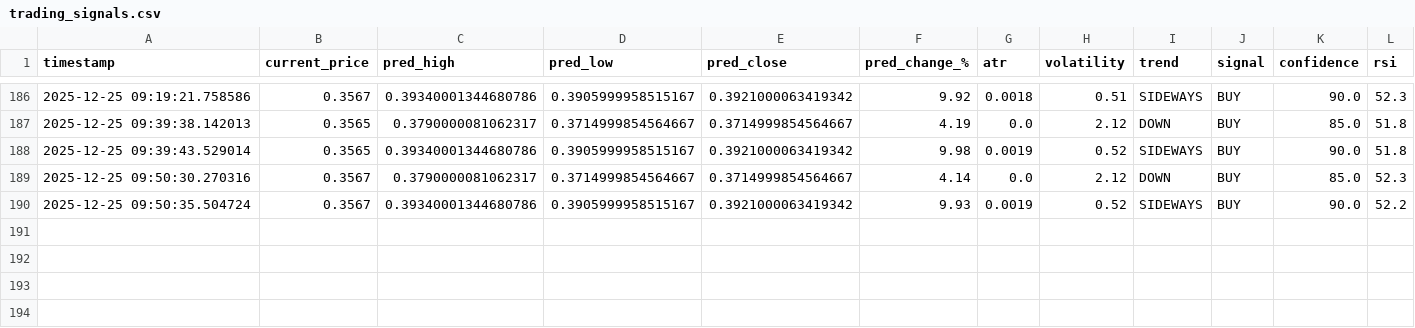
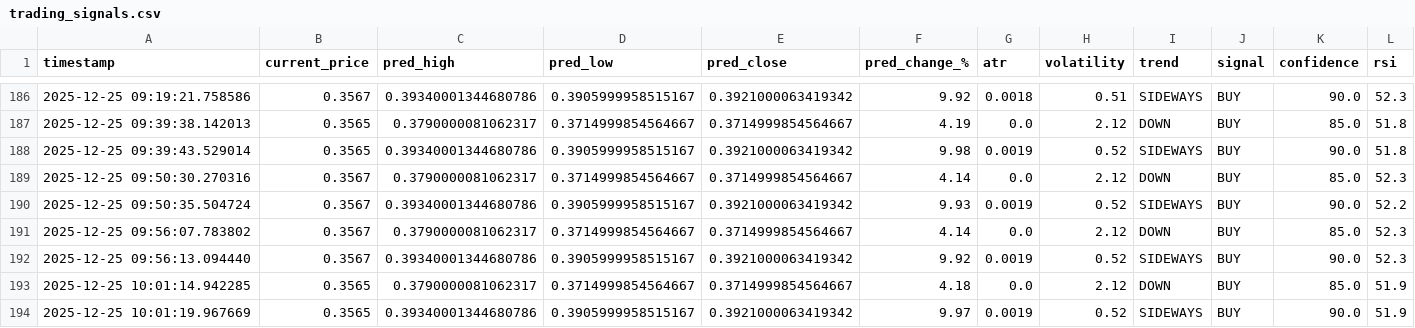
Before and after one commit to winningtrendingbots/winningtrendingbots.github.io, a CSV file: trading_signals.csv, drawn as a sheet; only a part is shown, gaps mark what is left out; the diff names each change by its address in the sheet, - before the commit and + after, or states it on an @@ line.

```diff
--- a/trading_signals.csv
+++ b/trading_signals.csv
+row 191: 2025-12-25 09:56:07.783802 | 0.3567 | 0.3790000081062317 | 0.3714999854564667 | 0.3714999854564667 | 4.14 | 0.0 | 2.12 | DOWN | BUY | 85.0 | 52.3
+row 192: 2025-12-25 09:56:13.094440 | 0.3567 | 0.39340001344680786 | 0.3905999958515167 | 0.3921000063419342 | 9.92 | 0.0019 | 0.52 | SIDEWAYS | BUY | 90.0 | 52.3
+row 193: 2025-12-25 10:01:14.942285 | 0.3565 | 0.3790000081062317 | 0.3714999854564667 | 0.3714999854564667 | 4.18 | 0.0 | 2.12 | DOWN | BUY | 85.0 | 51.9
+row 194: 2025-12-25 10:01:19.967669 | 0.3565 | 0.39340001344680786 | 0.3905999958515167 | 0.3921000063419342 | 9.97 | 0.0019 | 0.52 | SIDEWAYS | BUY | 90.0 | 51.9
```
Also changed, not shown: prediction_tracker.csv, 1 other file.
